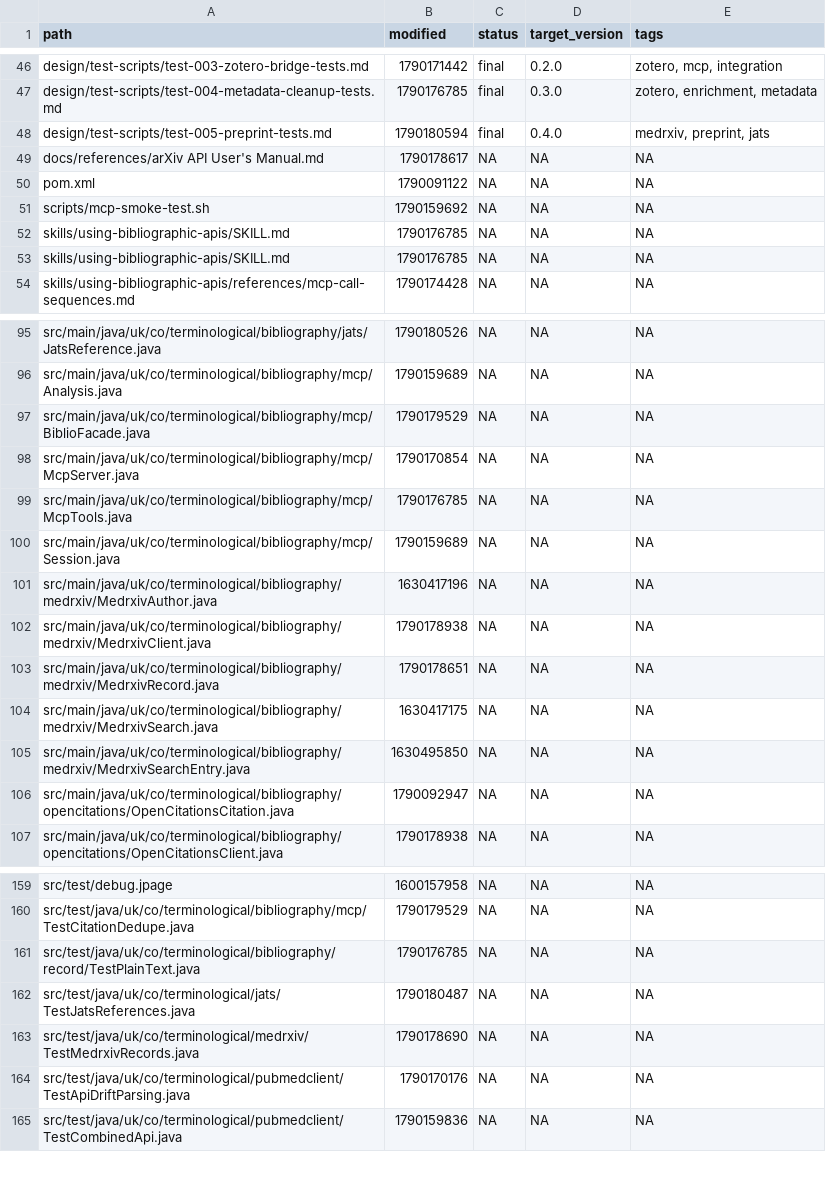
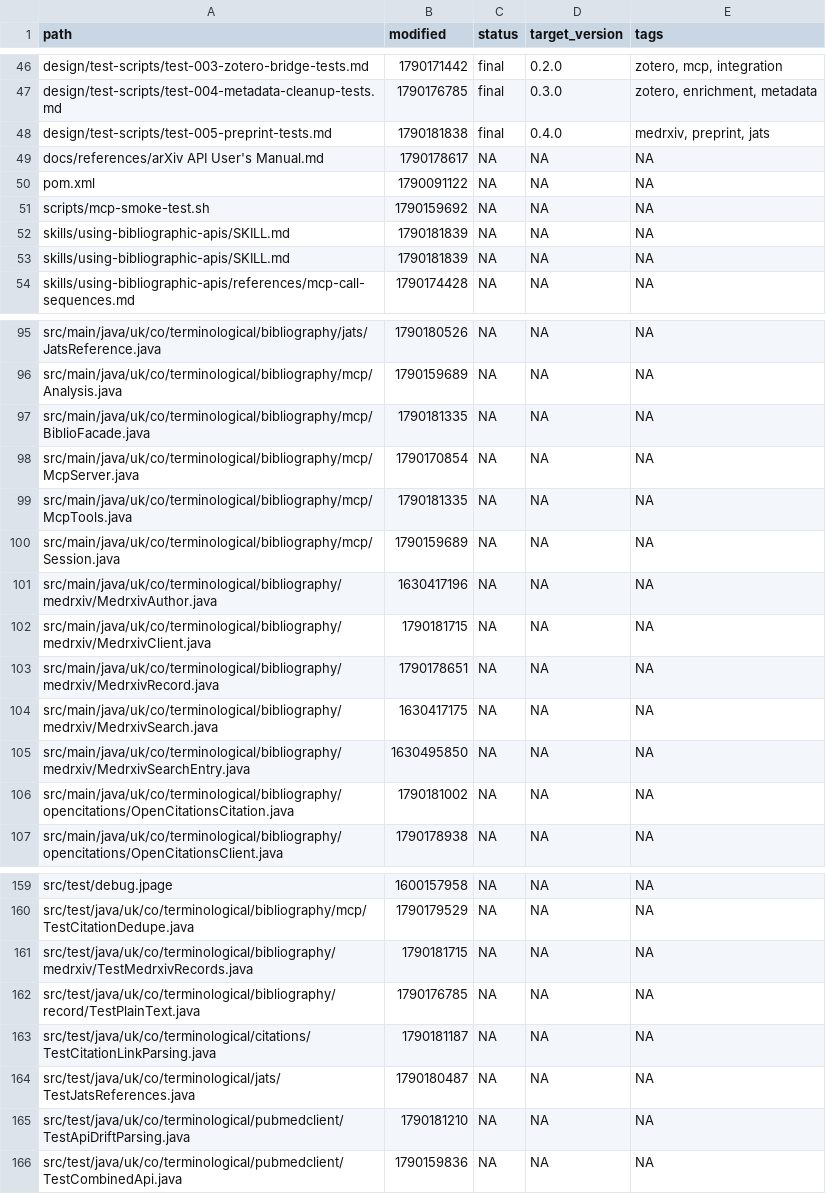
Before and after one commit to ai4ci/bibliography-mcp, a TSV file: .agents/em/files.tsv, drawn as a sheet; only a part is shown, gaps mark what is left out; the diff covers the shown part only.

```diff
--- a/.agents/em/files.tsv
+++ b/.agents/em/files.tsv
@@ -47,3 +47,3 @@ design/test-scripts/test-003-zotero-bridge-tests.md	1790171442	final	0.2.0	zoter
 design/test-scripts/test-004-metadata-cleanup-tests.md	1790176785	final	0.3.0	zotero, enrichment, metadata
-design/test-scripts/test-005-preprint-tests.md	1790180594	final	0.4.0	medrxiv, preprint, jats
+design/test-scripts/test-005-preprint-tests.md	1790181838	final	0.4.0	medrxiv, preprint, jats
 docs/references/arXiv API User's Manual.md	1790178617	NA	NA	NA
@@ -51,4 +51,4 @@ pom.xml	1790091122	NA	NA	NA
 scripts/mcp-smoke-test.sh	1790159692	NA	NA	NA
-skills/using-bibliographic-apis/SKILL.md	1790176785	NA	NA	NA
-skills/using-bibliographic-apis/SKILL.md	1790176785	NA	NA	NA
+skills/using-bibliographic-apis/SKILL.md	1790181839	NA	NA	NA
+skills/using-bibliographic-apis/SKILL.md	1790181839	NA	NA	NA
 skills/using-bibliographic-apis/references/mcp-call-sequences.md	1790174428	NA	NA	NA
@@ -96,8 +96,8 @@ src/main/java/uk/co/terminological/bibliography/jats/JatsReference.java	17901805
 src/main/java/uk/co/terminological/bibliography/mcp/Analysis.java	1790159689	NA	NA	NA
-src/main/java/uk/co/terminological/bibliography/mcp/BiblioFacade.java	1790179529	NA	NA	NA
+src/main/java/uk/co/terminological/bibliography/mcp/BiblioFacade.java	1790181335	NA	NA	NA
 src/main/java/uk/co/terminological/bibliography/mcp/McpServer.java	1790170854	NA	NA	NA
-src/main/java/uk/co/terminological/bibliography/mcp/McpTools.java	1790176785	NA	NA	NA
+src/main/java/uk/co/terminological/bibliography/mcp/McpTools.java	1790181335	NA	NA	NA
 src/main/java/uk/co/terminological/bibliography/mcp/Session.java	1790159689	NA	NA	NA
 src/main/java/uk/co/terminological/bibliography/medrxiv/MedrxivAuthor.java	1630417196	NA	NA	NA
-src/main/java/uk/co/terminological/bibliography/medrxiv/MedrxivClient.java	1790178938	NA	NA	NA
+src/main/java/uk/co/terminological/bibliography/medrxiv/MedrxivClient.java	1790181715	NA	NA	NA
 src/main/java/uk/co/terminological/bibliography/medrxiv/MedrxivRecord.java	1790178651	NA	NA	NA
@@ -105,3 +105,3 @@ src/main/java/uk/co/terminological/bibliography/medrxiv/MedrxivSearch.java	16304
 src/main/java/uk/co/terminological/bibliography/medrxiv/MedrxivSearchEntry.java	1630495850	NA	NA	NA
-src/main/java/uk/co/terminological/bibliography/opencitations/OpenCitationsCitation.java	1790092947	NA	NA	NA
+src/main/java/uk/co/terminological/bibliography/opencitations/OpenCitationsCitation.java	1790181002	NA	NA	NA
 src/main/java/uk/co/terminological/bibliography/opencitations/OpenCitationsClient.java	1790178938	NA	NA	NA
@@ -160,6 +160,7 @@ src/test/debug.jpage	1600157958	NA	NA	NA
 src/test/java/uk/co/terminological/bibliography/mcp/TestCitationDedupe.java	1790179529	NA	NA	NA
+src/test/java/uk/co/terminological/bibliography/medrxiv/TestMedrxivRecords.java	1790181715	NA	NA	NA
 src/test/java/uk/co/terminological/bibliography/record/TestPlainText.java	1790176785	NA	NA	NA
+src/test/java/uk/co/terminological/citations/TestCitationLinkParsing.java	1790181187	NA	NA	NA
 src/test/java/uk/co/terminological/jats/TestJatsReferences.java	1790180487	NA	NA	NA
-src/test/java/uk/co/terminological/medrxiv/TestMedrxivRecords.java	1790178690	NA	NA	NA
-src/test/java/uk/co/terminological/pubmedclient/TestApiDriftParsing.java	1790170176	NA	NA	NA
+src/test/java/uk/co/terminological/pubmedclient/TestApiDriftParsing.java	1790181210	NA	NA	NA
 src/test/java/uk/co/terminological/pubmedclient/TestCombinedApi.java	1790159836	NA	NA	NA
```
Also changed, not shown: 10 edited cells elsewhere in this file, .agents/em/links.tsv, 20 other files.
